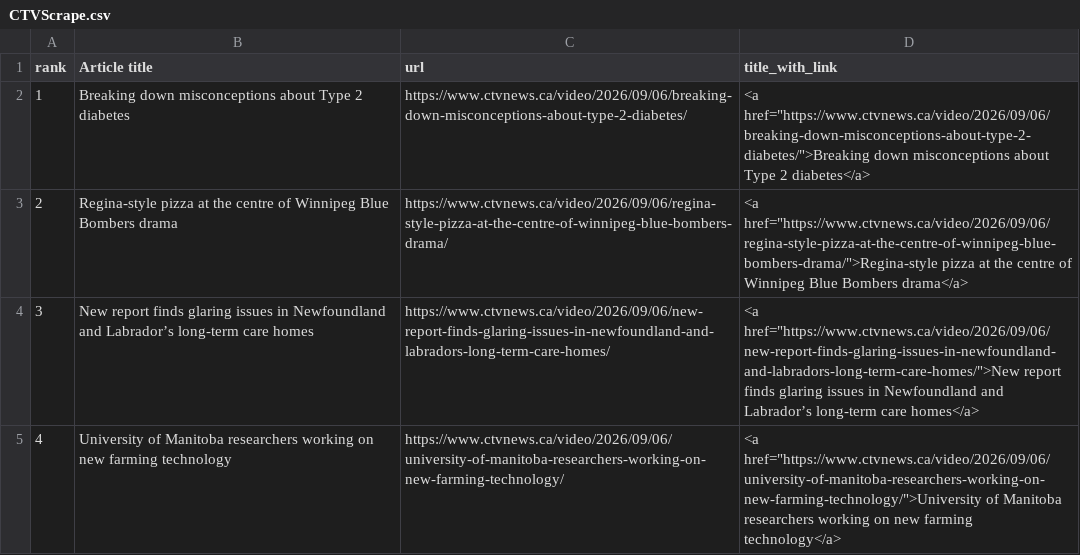
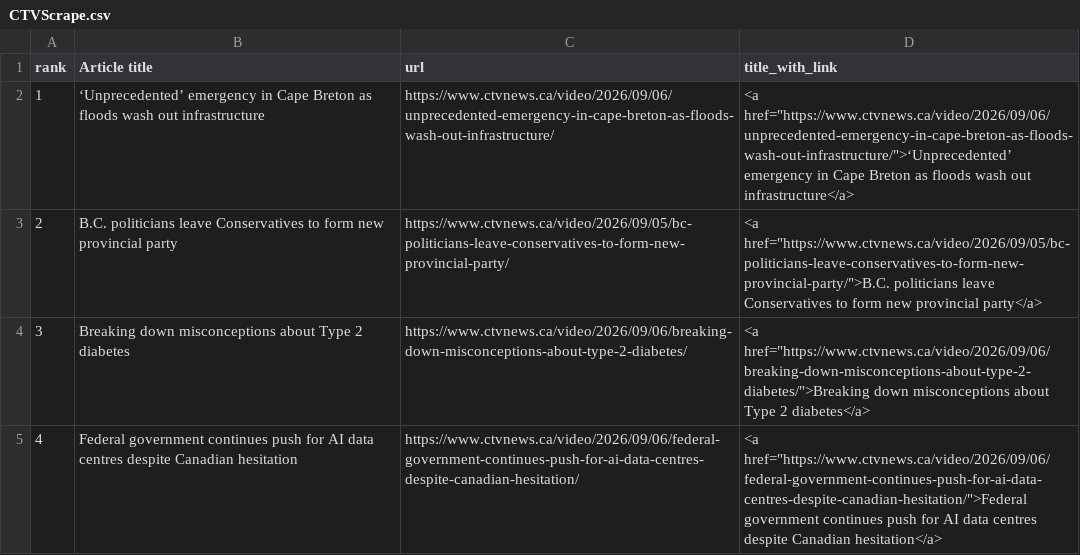
Before and after one commit to caoramckenna/project02-canada-news-trending-stories, a CSV file: CTVScrape.csv, drawn as a sheet.

```diff
--- a/CTVScrape.csv
+++ b/CTVScrape.csv
@@ -1,5 +1,5 @@
 rank,Article title,url,title_with_link
-1,Breaking down misconceptions about Type 2 diabetes,https://www.ctvnews.ca/video/2026/09/06/breaking-down-misconceptions-about-type-2-diabetes/,"<a href=""https://www.ctvnews.ca/video/2026/09/06/breaking-down-misconceptions-about-type-2-diabetes/"">Breaking down misconceptions about Type 2 diabetes</a>"
-2,Regina-style pizza at the centre of Winnipeg Blue Bombers drama,https://www.ctvnews.ca/video/2026/09/06/regina-style-pizza-at-the-centre-of-winnipeg-blue-bombers-drama/,"<a href=""https://www.ctvnews.ca/video/2026/09/06/regina-style-pizza-at-the-centre-of-winnipeg-blue-bombers-drama/"">Regina-style pizza at the centre of Winnipeg Blue Bombers drama</a>"
-3,New report finds glaring issues in Newfoundland and Labrador’s long-term care homes,https://www.ctvnews.ca/video/2026/09/06/new-report-finds-glaring-issues-in-newfoundland-and-labradors-long-term-care-homes/,"<a href=""https://www.ctvnews.ca/video/2026/09/06/new-report-finds-glaring-issues-in-newfoundland-and-labradors-long-term-care-homes/"">New report finds glaring issues in Newfoundland and Labrador’s long-term care homes</a>"
-4,University of Manitoba researchers working on new farming technology,https://www.ctvnews.ca/video/2026/09/06/university-of-manitoba-researchers-working-on-new-farming-technology/,"<a href=""https://www.ctvnews.ca/video/2026/09/06/university-of-manitoba-researchers-working-on-new-farming-technology/"">University of Manitoba researchers working on new farming technology</a>"
+1,‘Unprecedented’ emergency in Cape Breton as floods wash out infrastructure,https://www.ctvnews.ca/video/2026/09/06/unprecedented-emergency-in-cape-breton-as-floods-wash-out-infrastructure/,"<a href=""https://www.ctvnews.ca/video/2026/09/06/unprecedented-emergency-in-cape-breton-as-floods-wash-out-infrastructure/"">‘Unprecedented’ emergency in Cape Breton as floods wash out infrastructure</a>"
+2,B.C. politicians leave Conservatives to form new provincial party,https://www.ctvnews.ca/video/2026/09/05/bc-politicians-leave-conservatives-to-form-new-provincial-party/,"<a href=""https://www.ctvnews.ca/video/2026/09/05/bc-politicians-leave-conservatives-to-form-new-provincial-party/"">B.C. politicians leave Conservatives to form new provincial party</a>"
+3,Breaking down misconceptions about Type 2 diabetes,https://www.ctvnews.ca/video/2026/09/06/breaking-down-misconceptions-about-type-2-diabetes/,"<a href=""https://www.ctvnews.ca/video/2026/09/06/breaking-down-misconceptions-about-type-2-diabetes/"">Breaking down misconceptions about Type 2 diabetes</a>"
+4,Federal government continues push for AI data centres despite Canadian hesitation,https://www.ctvnews.ca/video/2026/09/06/federal-government-continues-push-for-ai-data-centres-despite-canadian-hesitation/,"<a href=""https://www.ctvnews.ca/video/2026/09/06/federal-government-continues-push-for-ai-data-centres-despite-canadian-hesitation/"">Federal government continues push for AI data centres despite Canadian hesitation</a>"
```
Also changed, not shown: GlobeAndMailScrape.csv, NationalPostScrape.csv, 4 other files.
